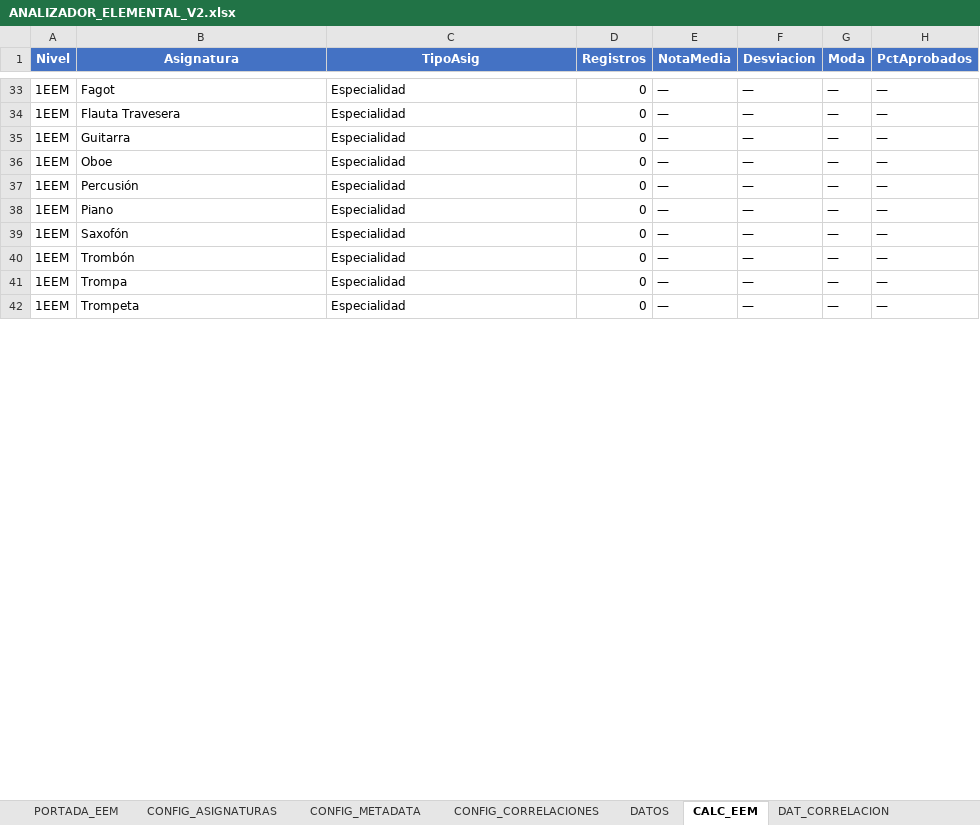
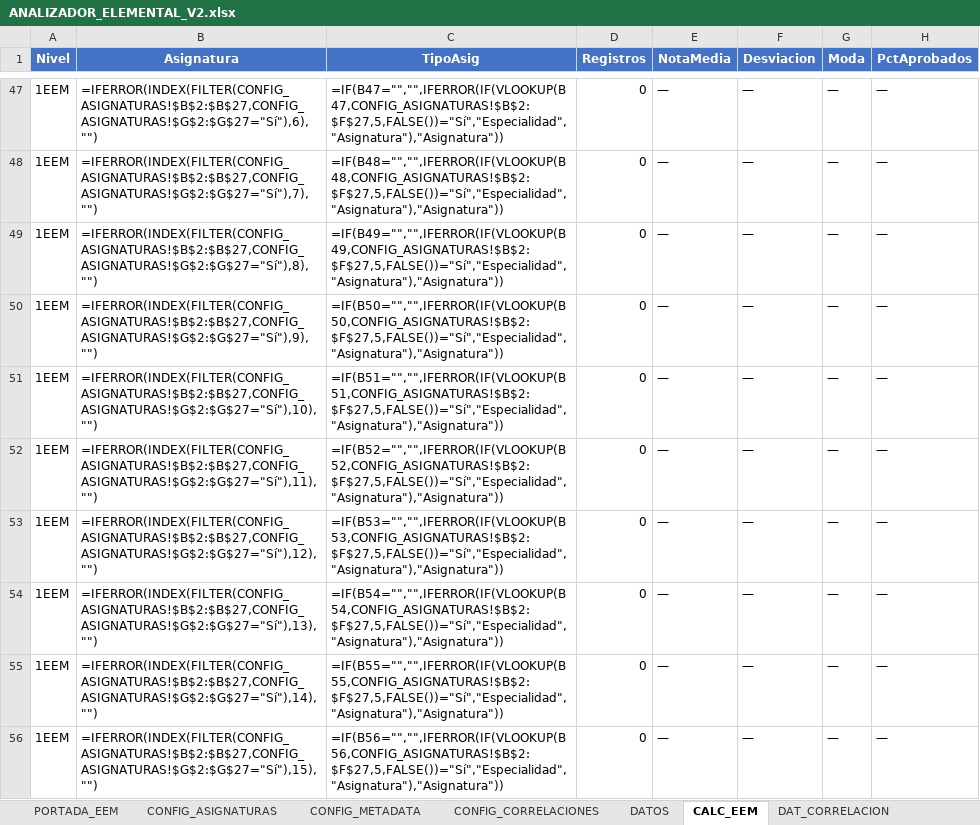
Before and after one commit to JLMirallesB/DashboardAcademico, an Excel workbook: public/data/ANALIZADOR_ELEMENTAL_V2.xlsx, sheet CALC_EEM, drawn as a sheet; only a part is shown, gaps mark what is left out; values as stored, in another font and other column widths than the file's, no borders; formulas without a stored value are shown as written; addresses are those after the commit; the diff covers the shown part only; the diff names each change by its address in the sheet, - before the commit and + after, or states it on an @@ line.

```diff
--- a/public/data/ANALIZADOR_ELEMENTAL_V2.xlsx (sheet CALC_EEM)
+++ b/public/data/ANALIZADOR_ELEMENTAL_V2.xlsx (sheet CALC_EEM)
-B47 (Asignatura): Fagot
+B47 (Asignatura): =IFERROR(INDEX(FILTER(CONFIG_ASIGNATURAS!$B$2:$B$27,CONFIG_ASIGNATURAS!$G$2:$G$27="Sí"),6),"")
-C47 (TipoAsig): Especialidad
+C47 (TipoAsig): =IF(B47="","",IFERROR(IF(VLOOKUP(B47,CONFIG_ASIGNATURAS!$B$2:$F$27,5,FALSE())="Sí","Especialidad","Asignatura"),"Asignatura"))
-B48 (Asignatura): Flauta Travesera
+B48 (Asignatura): =IFERROR(INDEX(FILTER(CONFIG_ASIGNATURAS!$B$2:$B$27,CONFIG_ASIGNATURAS!$G$2:$G$27="Sí"),7),"")
-C48 (TipoAsig): Especialidad
+C48 (TipoAsig): =IF(B48="","",IFERROR(IF(VLOOKUP(B48,CONFIG_ASIGNATURAS!$B$2:$F$27,5,FALSE())="Sí","Especialidad","Asignatura"),"Asignatura"))
-B49 (Asignatura): Guitarra
+B49 (Asignatura): =IFERROR(INDEX(FILTER(CONFIG_ASIGNATURAS!$B$2:$B$27,CONFIG_ASIGNATURAS!$G$2:$G$27="Sí"),8),"")
-C49 (TipoAsig): Especialidad
+C49 (TipoAsig): =IF(B49="","",IFERROR(IF(VLOOKUP(B49,CONFIG_ASIGNATURAS!$B$2:$F$27,5,FALSE())="Sí","Especialidad","Asignatura"),"Asignatura"))
-B50 (Asignatura): Oboe
+B50 (Asignatura): =IFERROR(INDEX(FILTER(CONFIG_ASIGNATURAS!$B$2:$B$27,CONFIG_ASIGNATURAS!$G$2:$G$27="Sí"),9),"")
-C50 (TipoAsig): Especialidad
+C50 (TipoAsig): =IF(B50="","",IFERROR(IF(VLOOKUP(B50,CONFIG_ASIGNATURAS!$B$2:$F$27,5,FALSE())="Sí","Especialidad","Asignatura"),"Asignatura"))
-B51 (Asignatura): Percusión
+B51 (Asignatura): =IFERROR(INDEX(FILTER(CONFIG_ASIGNATURAS!$B$2:$B$27,CONFIG_ASIGNATURAS!$G$2:$G$27="Sí"),10),"")
-C51 (TipoAsig): Especialidad
+C51 (TipoAsig): =IF(B51="","",IFERROR(IF(VLOOKUP(B51,CONFIG_ASIGNATURAS!$B$2:$F$27,5,FALSE())="Sí","Especialidad","Asignatura"),"Asignatura"))
-B52 (Asignatura): Piano
+B52 (Asignatura): =IFERROR(INDEX(FILTER(CONFIG_ASIGNATURAS!$B$2:$B$27,CONFIG_ASIGNATURAS!$G$2:$G$27="Sí"),11),"")
-C52 (TipoAsig): Especialidad
+C52 (TipoAsig): =IF(B52="","",IFERROR(IF(VLOOKUP(B52,CONFIG_ASIGNATURAS!$B$2:$F$27,5,FALSE())="Sí","Especialidad","Asignatura"),"Asignatura"))
-B53 (Asignatura): Saxofón
+B53 (Asignatura): =IFERROR(INDEX(FILTER(CONFIG_ASIGNATURAS!$B$2:$B$27,CONFIG_ASIGNATURAS!$G$2:$G$27="Sí"),12),"")
-C53 (TipoAsig): Especialidad
+C53 (TipoAsig): =IF(B53="","",IFERROR(IF(VLOOKUP(B53,CONFIG_ASIGNATURAS!$B$2:$F$27,5,FALSE())="Sí","Especialidad","Asignatura"),"Asignatura"))
-B54 (Asignatura): Trombón
+B54 (Asignatura): =IFERROR(INDEX(FILTER(CONFIG_ASIGNATURAS!$B$2:$B$27,CONFIG_ASIGNATURAS!$G$2:$G$27="Sí"),13),"")
-C54 (TipoAsig): Especialidad
+C54 (TipoAsig): =IF(B54="","",IFERROR(IF(VLOOKUP(B54,CONFIG_ASIGNATURAS!$B$2:$F$27,5,FALSE())="Sí","Especialidad","Asignatura"),"Asignatura"))
-B55 (Asignatura): Trompa
+B55 (Asignatura): =IFERROR(INDEX(FILTER(CONFIG_ASIGNATURAS!$B$2:$B$27,CONFIG_ASIGNATURAS!$G$2:$G$27="Sí"),14),"")
-C55 (TipoAsig): Especialidad
+C55 (TipoAsig): =IF(B55="","",IFERROR(IF(VLOOKUP(B55,CONFIG_ASIGNATURAS!$B$2:$F$27,5,FALSE())="Sí","Especialidad","Asignatura"),"Asignatura"))
-B56 (Asignatura): Trompeta
+B56 (Asignatura): =IFERROR(INDEX(FILTER(CONFIG_ASIGNATURAS!$B$2:$B$27,CONFIG_ASIGNATURAS!$G$2:$G$27="Sí"),15),"")
-C56 (TipoAsig): Especialidad
+C56 (TipoAsig): =IF(B56="","",IFERROR(IF(VLOOKUP(B56,CONFIG_ASIGNATURAS!$B$2:$F$27,5,FALSE())="Sí","Especialidad","Asignatura"),"Asignatura"))
```
Also changed, not shown: 77 added rows, 2 removed rows and 166 edited cells elsewhere in this sheet, sheet EXPORTADOR, sheet CONFIG_ASIGNATURAS, formulas that keep their value, 2 other files.
